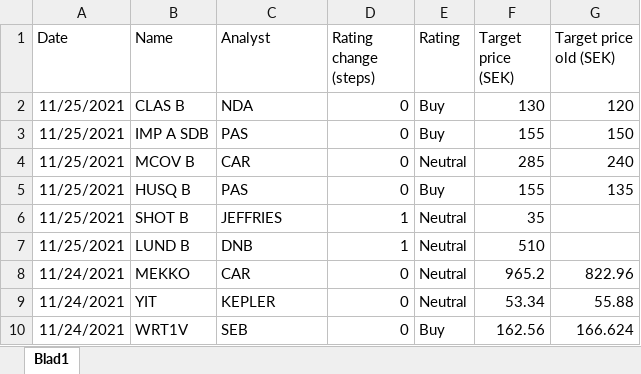
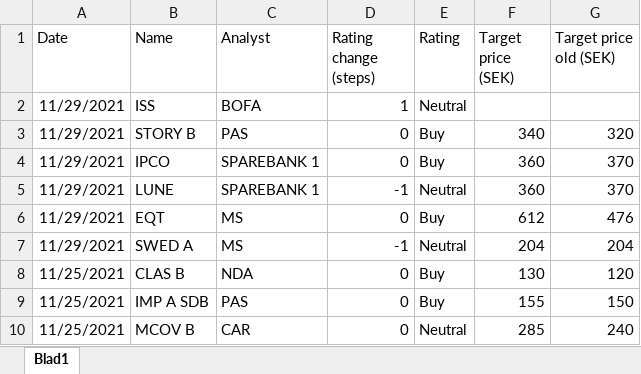
Before and after one commit to RS1987X/Analyst-sentiment, an Excel workbook: Analyst rating changes.xlsx, sheet Blad1, drawn as a sheet; only a part is shown; the shorter side is filled out with more unchanged rows; values as stored, in another font and other column widths than the file's, no borders; the diff names each change by its address in the sheet, - before the commit and + after, or states it on an @@ line.

Commit message:
daily update analyst data

```diff
--- a/Analyst rating changes.xlsx (sheet Blad1)
+++ b/Analyst rating changes.xlsx (sheet Blad1)
+row 2: 11/29/2021 | ISS | BOFA | 1 | Neutral
+row 3: 11/29/2021 | STORY B | PAS | 0 | Buy | 340 | 320
+row 4: 11/29/2021 | IPCO | SPAREBANK 1 | 0 | Buy | 360 | 370
+row 5: 11/29/2021 | LUNE | SPAREBANK 1 | -1 | Neutral | 360 | 370
+row 6: 11/29/2021 | EQT | MS | 0 | Buy | 612 | 476
+row 7: 11/29/2021 | SWED A | MS | -1 | Neutral | 204 | 204
```
